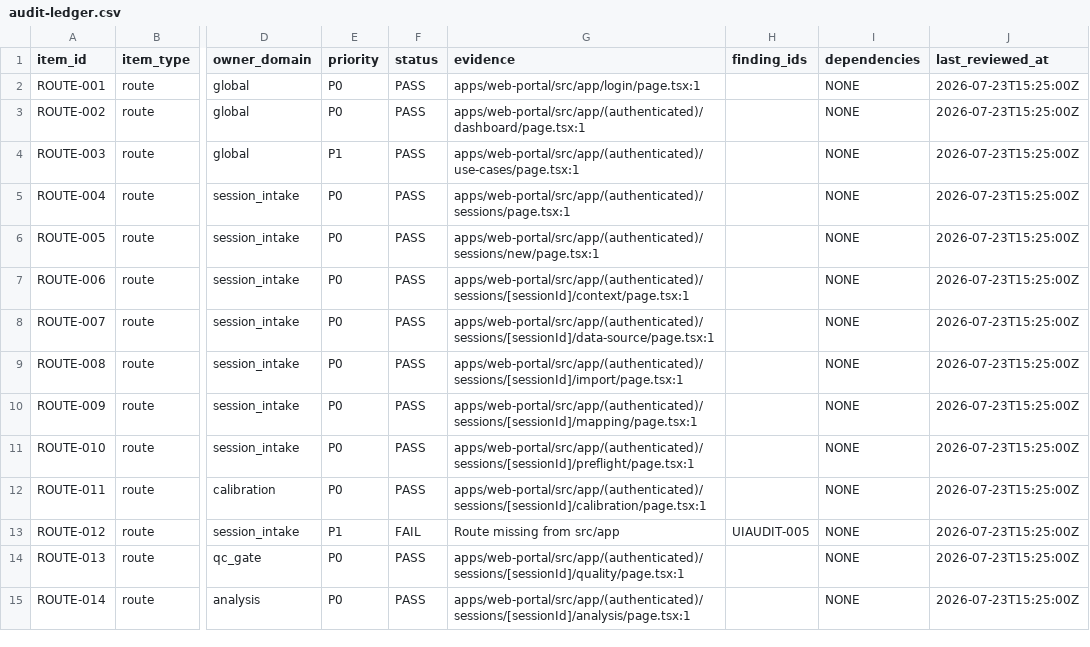
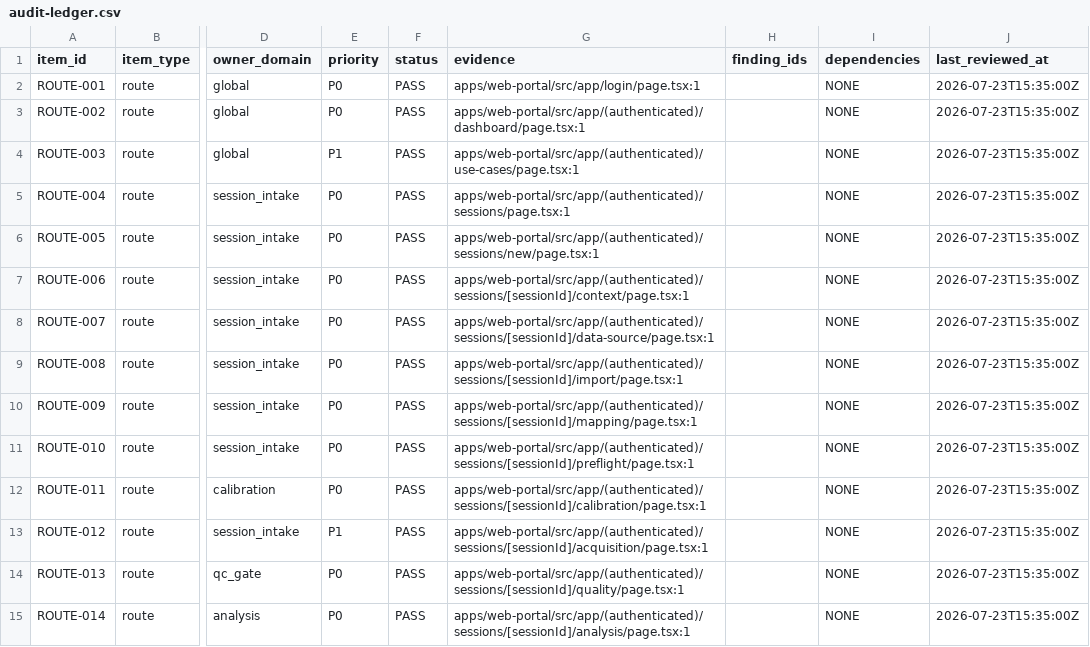
Before and after one commit to DuyVuux/MyoLab-AI, a CSV file: qa-validation/ui-audit/audit-ledger.csv, drawn as a sheet; only a part is shown, gaps mark what is left out; the diff covers the shown part only; the diff names each change by its address in the sheet, - before the commit and + after, or states it on an @@ line.

Commit message:
fix(ui-audit): resolve all UI audit findings, add E2E specs, update README with UI launch instructions

```diff
--- a/qa-validation/ui-audit/audit-ledger.csv
+++ b/qa-validation/ui-audit/audit-ledger.csv
-J2:J15 (last_reviewed_at): 2026-07-23T15:25:00Z
+J2:J15 (last_reviewed_at): 2026-07-23T15:35:00Z
-F13 (status): FAIL
+F13 (status): PASS
-G13 (evidence): Route missing from src/app
+G13 (evidence): apps/web-portal/src/app/(authenticated)/sessions/[sessionId]/acquisition/page.tsx:1
-H13 (finding_ids): UIAUDIT-005
+H13 (finding_ids): (empty)
```
Also changed, not shown: 1 added row and 42 edited cells elsewhere in this file, 18 other files.
